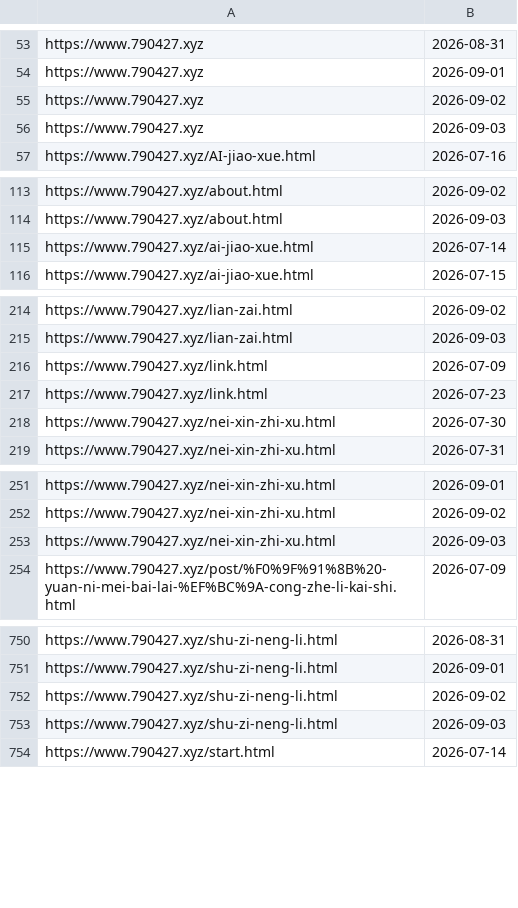
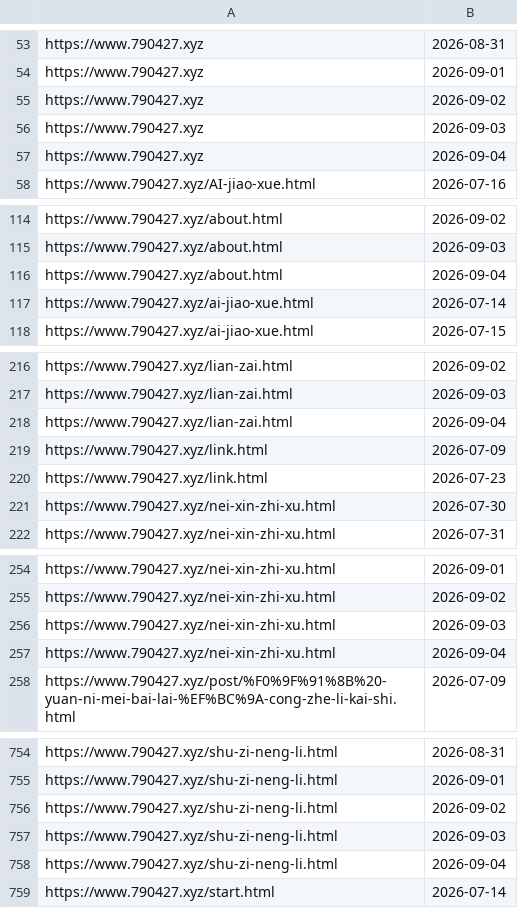
Before and after one commit to neverasecond/granthuang999.github.io, a TSV file: .github/url-submission-history/submitted_indexnow.tsv, drawn as a sheet; only a part is shown, gaps mark what is left out; the diff covers the shown part only.

```diff
--- a/.github/url-submission-history/submitted_indexnow.tsv
+++ b/.github/url-submission-history/submitted_indexnow.tsv
@@ -56,2 +56,3 @@ https://www.790427.xyz	2026-09-02
 https://www.790427.xyz	2026-09-03
+https://www.790427.xyz	2026-09-04
 https://www.790427.xyz/AI-jiao-xue.html	2026-07-16
@@ -114,2 +115,3 @@ https://www.790427.xyz/about.html	2026-09-02
 https://www.790427.xyz/about.html	2026-09-03
+https://www.790427.xyz/about.html	2026-09-04
 https://www.790427.xyz/ai-jiao-xue.html	2026-07-14
@@ -215,2 +217,3 @@ https://www.790427.xyz/lian-zai.html	2026-09-02
 https://www.790427.xyz/lian-zai.html	2026-09-03
+https://www.790427.xyz/lian-zai.html	2026-09-04
 https://www.790427.xyz/link.html	2026-07-09
@@ -253,2 +256,3 @@ https://www.790427.xyz/nei-xin-zhi-xu.html	2026-09-02
 https://www.790427.xyz/nei-xin-zhi-xu.html	2026-09-03
+https://www.790427.xyz/nei-xin-zhi-xu.html	2026-09-04
 https://www.790427.xyz/post/%F0%9F%91%8B%20-yuan-ni-mei-bai-lai-%EF%BC%9A-cong-zhe-li-kai-shi.html	2026-07-09
@@ -753,2 +757,3 @@ https://www.790427.xyz/shu-zi-neng-li.html	2026-09-02
 https://www.790427.xyz/shu-zi-neng-li.html	2026-09-03
+https://www.790427.xyz/shu-zi-neng-li.html	2026-09-04
 https://www.790427.xyz/start.html	2026-07-14
```
Also changed, not shown: 4 added rows elsewhere in this file.
